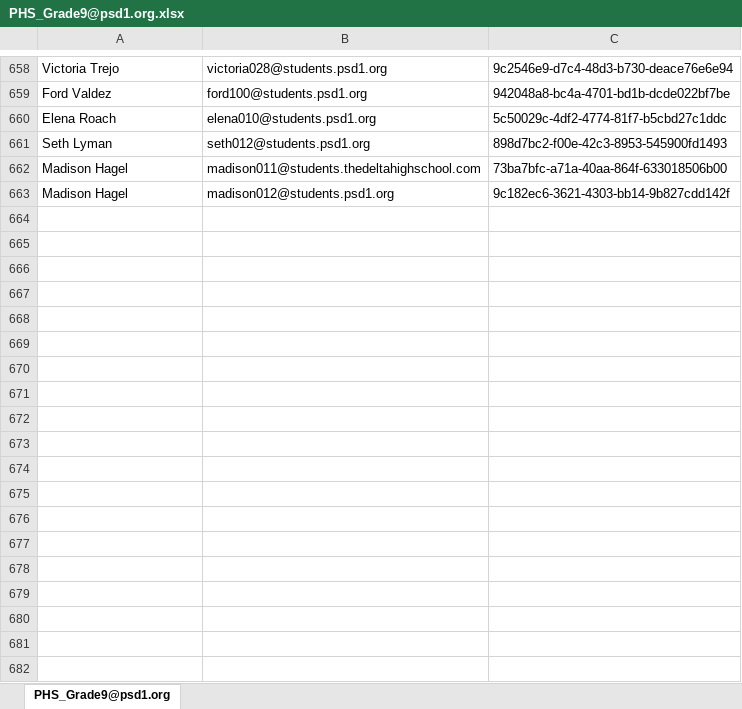
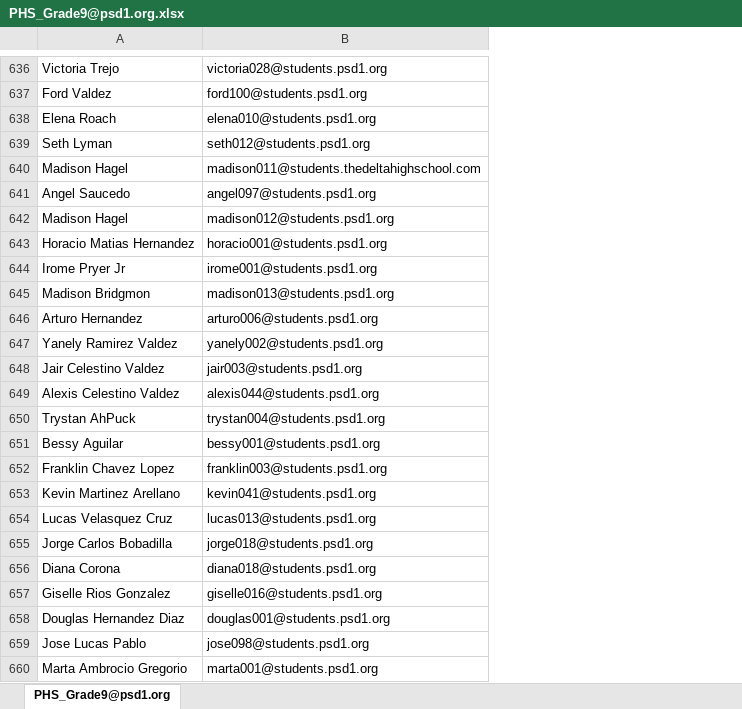
Before and after one commit to j-o-h-n-w-e-i-s/Misc, an Excel workbook: PHS_Grade9@psd1.org.xlsx, sheet PHS_Grade9@psd1.org, drawn as a sheet; only a part is shown, gaps mark what is left out; values as stored, in another font and other column widths than the file's, no borders; removed rows and columns are numbered as before the commit, all else as after; the diff covers the shown part only; the diff names each change by its address in the sheet, - before the commit and + after, or states it on an @@ line.

```diff
--- a/PHS_Grade9@psd1.org.xlsx (sheet PHS_Grade9@psd1.org)
+++ b/PHS_Grade9@psd1.org.xlsx (sheet PHS_Grade9@psd1.org)
-column C, rows 658-663: 9c2546e9-d7c4-48d3-b730-deace76e6e94 | 942048a8-bc4a-4701-bd1b-dcde022bf7be | 5c50029c-4df2-4774-81f7-b5cbd27c1ddc | 898d7bc2-f00e-42c3-8953-545900fd1493 | 73ba7bfc-a71a-40aa-864f-633018506b00 | 9c182ec6-3621-4303-bb14-9b827cdd142f
+row 641: Angel Saucedo | angel097@students.psd1.org
+row 643: Horacio Matias Hernandez | horacio001@students.psd1.org
+row 644: Irome Pryer Jr | irome001@students.psd1.org
+row 645: Madison Bridgmon | madison013@students.psd1.org
+row 646: Arturo Hernandez | arturo006@students.psd1.org
+row 647: Yanely Ramirez Valdez | yanely002@students.psd1.org
+row 648: Jair Celestino Valdez | jair003@students.psd1.org
+row 649: Alexis Celestino Valdez | alexis044@students.psd1.org
+row 650: Trystan AhPuck | trystan004@students.psd1.org
+row 651: Bessy Aguilar | bessy001@students.psd1.org
+row 652: Franklin Chavez Lopez | franklin003@students.psd1.org
+row 653: Kevin Martinez Arellano | kevin041@students.psd1.org
+row 654: Lucas Velasquez Cruz | lucas013@students.psd1.org
+row 655: Jorge Carlos Bobadilla | jorge018@students.psd1.org
+row 656: Diana Corona | diana018@students.psd1.org
+row 657: Giselle Rios Gonzalez | giselle016@students.psd1.org
+row 658: Douglas Hernandez Diaz | douglas001@students.psd1.org
+row 659: Jose Lucas Pablo | jose098@students.psd1.org
+row 660: Marta Ambrocio Gregorio | marta001@students.psd1.org
```
Also changed, not shown: 28 added rows, 41 removed rows and 9 edited cells elsewhere in this sheet, PHS_Student@psd1.org.xlsx, 12 other files.
